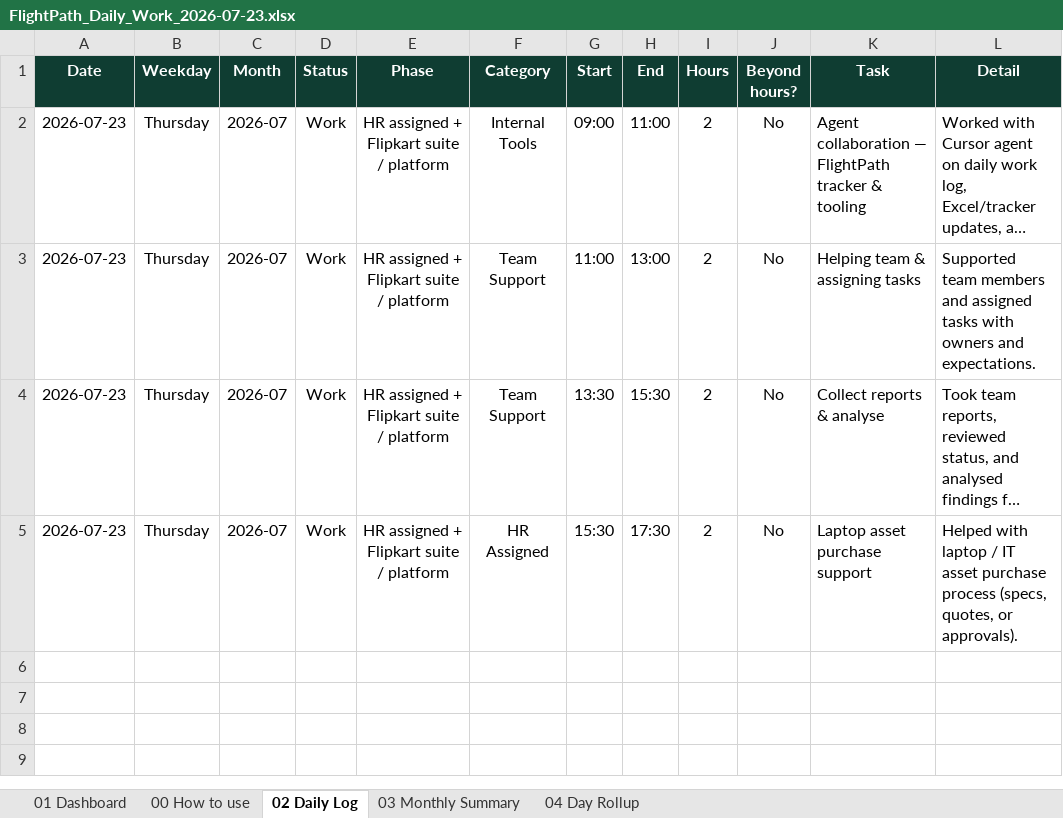
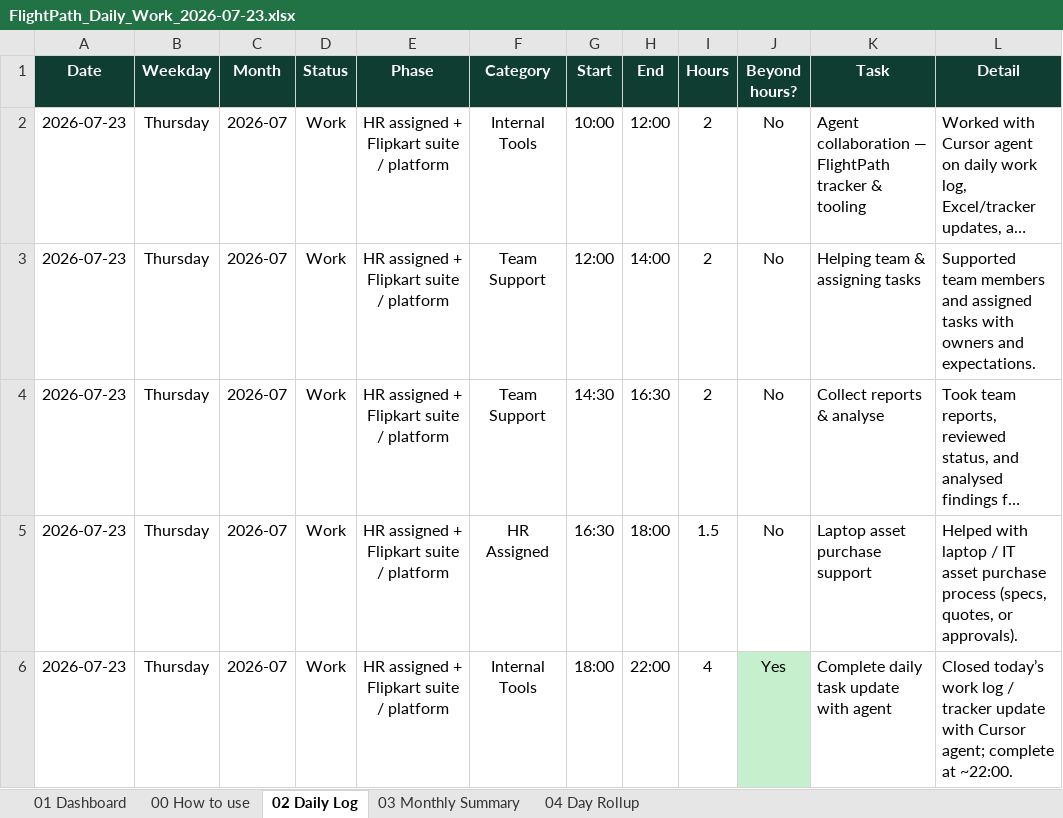
Before and after one commit to virrdhiman/flightpath-daily-work-tracker, an Excel workbook: exports/FlightPath_Daily_Work_2026-07-23.xlsx, sheet 02 Daily Log, drawn as a sheet; long unchanged cells end in …; values as stored, in another font and other column widths than the file's, no borders; table styles not drawn; the diff names each change by its address in the sheet, - before the commit and + after, or states it on an @@ line.

```diff
--- a/exports/FlightPath_Daily_Work_2026-07-23.xlsx (sheet 02 Daily Log)
+++ b/exports/FlightPath_Daily_Work_2026-07-23.xlsx (sheet 02 Daily Log)
-G2 (Start): 09:00
+G2 (Start): 10:00
-H2 (End): 11:00
+H2 (End): 12:00
-G3 (Start): 11:00
+G3 (Start): 12:00
-H3 (End): 13:00
+H3 (End): 14:00
-G4 (Start): 13:30
+G4 (Start): 14:30
-H4 (End): 15:30
+H4 (End): 16:30
-G5 (Start): 15:30
+G5 (Start): 16:30
-H5 (End): 17:30
+H5 (End): 18:00
-I5 (Hours): 2
+I5 (Hours): 1.5
+row 6: 2026-07-23 | Thursday | 2026-07 | Work | HR assigned + Flipkart suite / platform | Internal Tools | 18:00 | 22:00 | 4 | Yes | Complete daily task update with agent | Closed today’s work log / tracker update with Cursor agent; complete at ~22:00.
```
Also changed, not shown: sheet 01 Dashboard, sheet 04 Day Rollup, sheet 03 Monthly Summary, exports/FlightPath_Daily_Work_2026-04-08_to_2026-07-23.xlsx, 4 other files.
